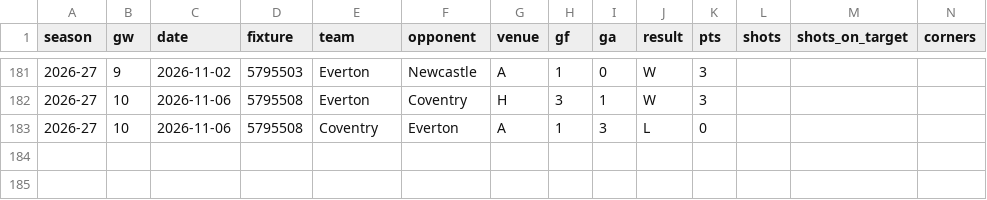
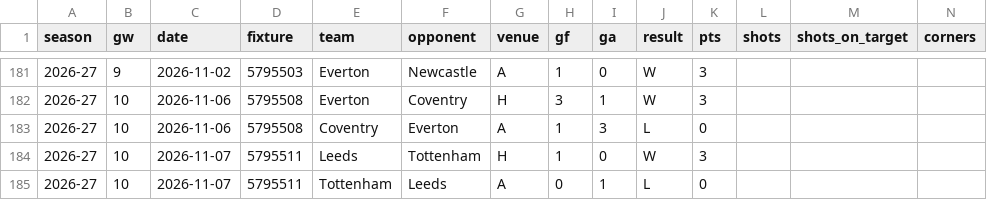
Before and after one commit to iceyfuture/prem_predictor_updated, a CSV file: outputs/team_match_2026_27.csv, drawn as a sheet; only a part is shown, gaps mark what is left out; rows hold the shown columns only; the diff names each change by its address in the sheet, - before the commit and + after, or states it on an @@ line.

```diff
--- a/outputs/team_match_2026_27.csv
+++ b/outputs/team_match_2026_27.csv
+row 184: 2026-27 | 10 | 2026-11-07 | 5795511 | Leeds | Tottenham | H | 1 | 0 | W | 3
+row 185: 2026-27 | 10 | 2026-11-07 | 5795511 | Tottenham | Leeds | A | 0 | 1 | L | 0
```
Also changed, not shown: dashboard/ledger.csv, dashboard/player_ledger.csv, 14 other files.
